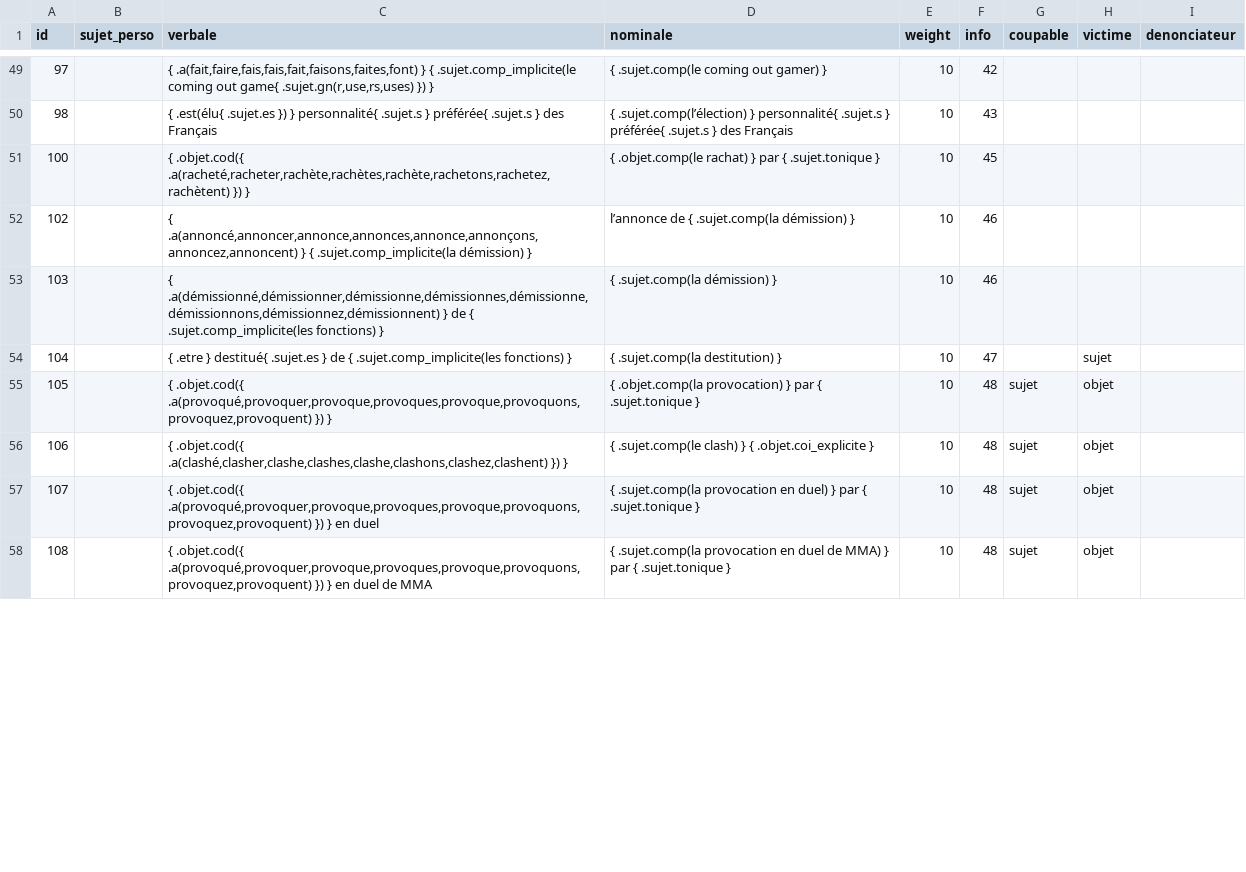
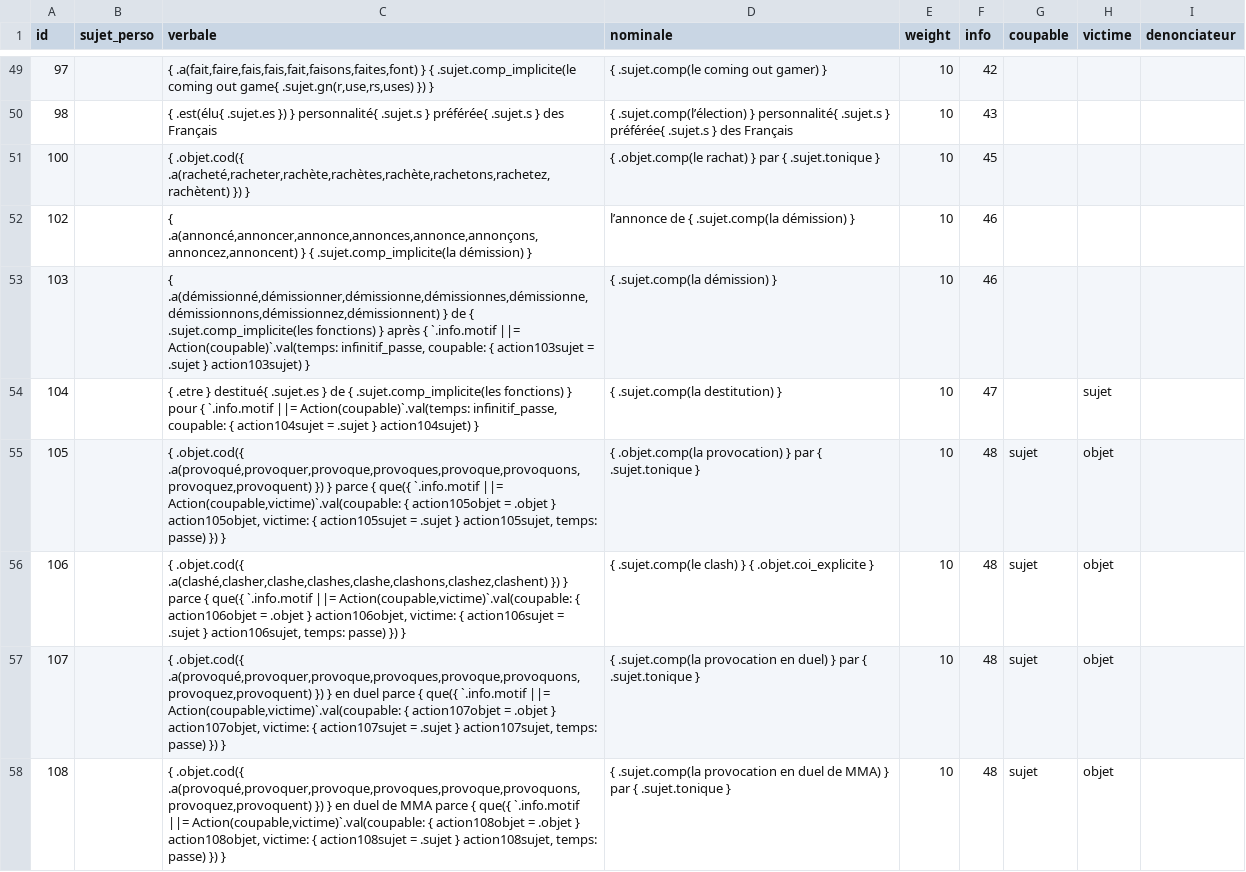
Before and after one commit to AlexieVQ/FlashNewsBot, a CSV file: regles/action.csv, drawn as a sheet; only a part is shown, gaps mark what is left out; the diff covers the shown part only.

Commit message:
Motifs gérés manuellement

```diff
--- a/regles/action.csv
+++ b/regles/action.csv
@@ -52,7 +52,7 @@ id,sujet_perso,verbale,nominale,weight,info,coupable,victime,denonciateur
 102,,"{ .a(annoncé,annoncer,annonce,annonces,annonce,annonçons,annoncez,annoncent) } { .sujet.comp_implicite(la démission) }",l’annonce de { .sujet.comp(la démission) },10,46,,,
-103,,"{ .a(démissionné,démissionner,démissionne,démissionnes,démissionne,démissionnons,démissionnez,démissionnent) } de { .sujet.comp_implicite(les fonctions) }",{ .sujet.comp(la démission) },10,46,,,
-104,,{ .etre } destitué{ .sujet.es } de { .sujet.comp_implicite(les fonctions) },{ .sujet.comp(la destitution) },10,47,,sujet,
-105,,"{ .objet.cod({ .a(provoqué,provoquer,provoque,provoques,provoque,provoquons,provoquez,provoquent) }) }",{ .objet.comp(la provocation) } par { .sujet.tonique },10,48,sujet,objet,
-106,,"{ .objet.cod({ .a(clashé,clasher,clashe,clashes,clashe,clashons,clashez,clashent) }) }",{ .sujet.comp(le clash) } { .objet.coi_explicite },10,48,sujet,objet,
-107,,"{ .objet.cod({ .a(provoqué,provoquer,provoque,provoques,provoque,provoquons,provoquez,provoquent) }) } en duel",{ .sujet.comp(la provocation en duel) } par { .sujet.tonique },10,48,sujet,objet,
-108,,"{ .objet.cod({ .a(provoqué,provoquer,provoque,provoques,provoque,provoquons,provoquez,provoquent) }) } en duel de MMA",{ .sujet.comp(la provocation en duel de MMA) } par { .sujet.tonique },10,48,sujet,objet,
+103,,"{ .a(démissionné,démissionner,démissionne,démissionnes,démissionne,démissionnons,démissionnez,démissionnent) } de { .sujet.comp_implicite(les fonctions) } après { `.info.motif ||= Action(coupable)`.val(temps: infinitif_passe, coupable: { action103sujet = .sujet } action103sujet) }",{ .sujet.comp(la démission) },10,46,,,
+104,,"{ .etre } destitué{ .sujet.es } de { .sujet.comp_implicite(les fonctions) } pour { `.info.motif ||= Action(coupable)`.val(temps: infinitif_passe, coupable: { action104sujet = .sujet } action104sujet) }",{ .sujet.comp(la destitution) },10,47,,sujet,
+105,,"{ .objet.cod({ .a(provoqué,provoquer,provoque,provoques,provoque,provoquons,provoquez,provoquent) }) } parce { que({ `.info.motif ||= Action(coupable,victime)`.val(coupable: { action105objet = .objet } action105objet, victime: { action105sujet = .sujet } action105sujet, temps: passe) }) }",{ .objet.comp(la provocation) } par { .sujet.tonique },10,48,sujet,objet,
+106,,"{ .objet.cod({ .a(clashé,clasher,clashe,clashes,clashe,clashons,clashez,clashent) }) } parce { que({ `.info.motif ||= Action(coupable,victime)`.val(coupable: { action106objet = .objet } action106objet, victime: { action106sujet = .sujet } action106sujet, temps: passe) }) }",{ .sujet.comp(le clash) } { .objet.coi_explicite },10,48,sujet,objet,
+107,,"{ .objet.cod({ .a(provoqué,provoquer,provoque,provoques,provoque,provoquons,provoquez,provoquent) }) } en duel parce { que({ `.info.motif ||= Action(coupable,victime)`.val(coupable: { action107objet = .objet } action107objet, victime: { action107sujet = .sujet } action107sujet, temps: passe) }) }",{ .sujet.comp(la provocation en duel) } par { .sujet.tonique },10,48,sujet,objet,
+108,,"{ .objet.cod({ .a(provoqué,provoquer,provoque,provoques,provoque,provoquons,provoquez,provoquent) }) } en duel de MMA parce { que({ `.info.motif ||= Action(coupable,victime)`.val(coupable: { action108objet = .objet } action108objet, victime: { action108sujet = .sujet } action108sujet, temps: passe) }) }",{ .sujet.comp(la provocation en duel de MMA) } par { .sujet.tonique },10,48,sujet,objet,
```
Also changed, not shown: 11 edited cells elsewhere in this file, 1 other file.
